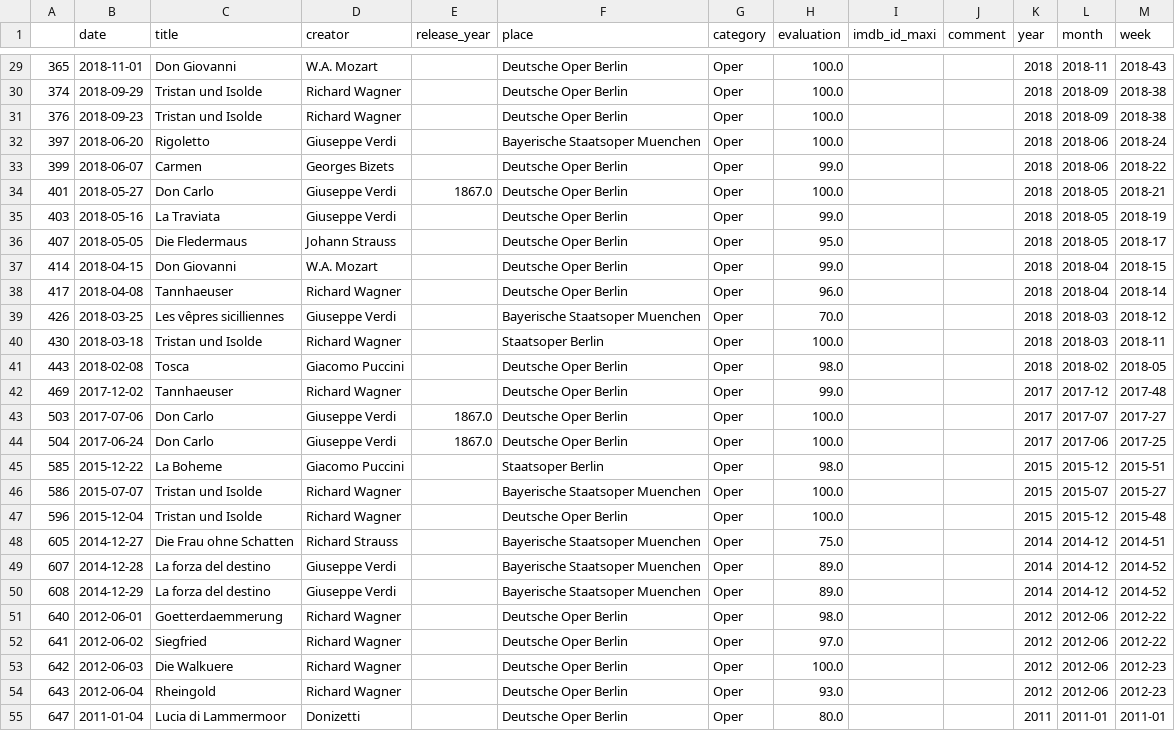
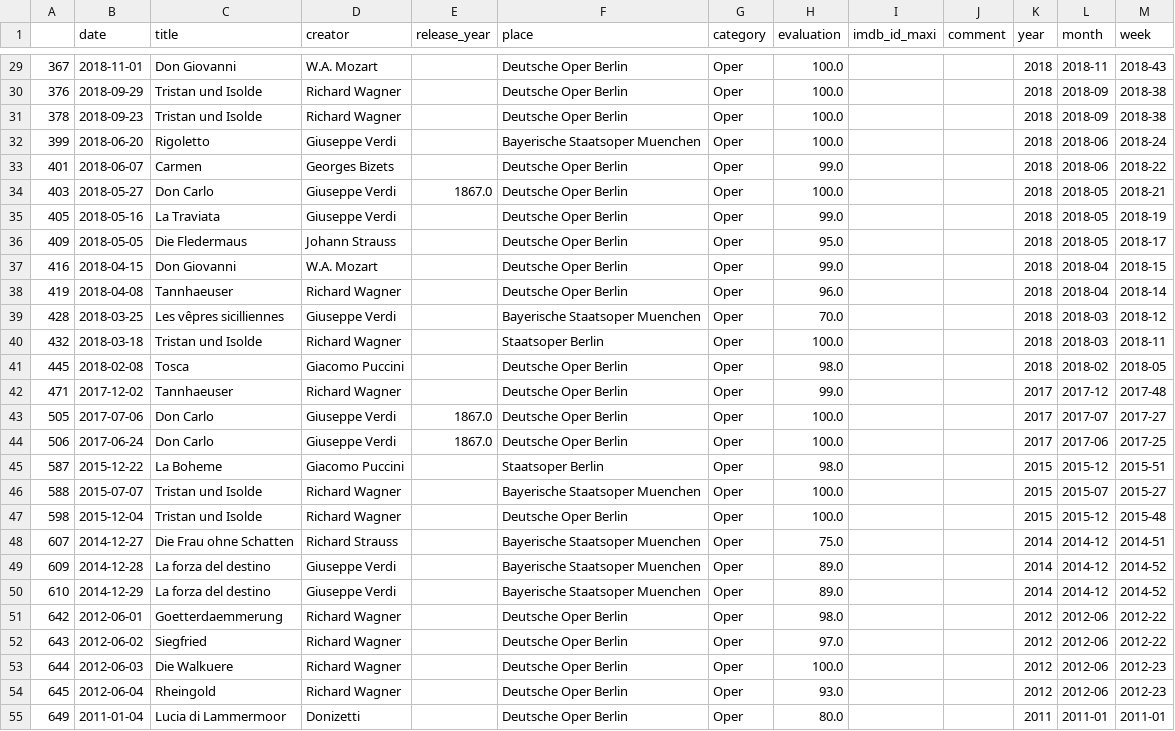
Before and after one commit to muellermax/movie-opera-diary, a CSV file: wrangling_scripts/input_operas.csv, drawn as a sheet; only a part is shown, gaps mark what is left out; the diff covers the shown part only.

```diff
--- a/wrangling_scripts/input_operas.csv
+++ b/wrangling_scripts/input_operas.csv
@@ -29,27 +29,27 @@
-365,2018-11-01,Don Giovanni,W.A. Mozart,,Deutsche Oper Berlin,Oper,100.0,,,2018,2018-11,2018-43
-374,2018-09-29,Tristan und Isolde,Richard Wagner,,Deutsche Oper Berlin,Oper,100.0,,,2018,2018-09,2018-38
-376,2018-09-23,Tristan und Isolde,Richard Wagner,,Deutsche Oper Berlin,Oper,100.0,,,2018,2018-09,2018-38
-397,2018-06-20,Rigoletto,Giuseppe Verdi,,Bayerische Staatsoper Muenchen,Oper,100.0,,,2018,2018-06,2018-24
-399,2018-06-07,Carmen,Georges Bizets,,Deutsche Oper Berlin,Oper,99.0,,,2018,2018-06,2018-22
-401,2018-05-27,Don Carlo,Giuseppe Verdi,1867.0,Deutsche Oper Berlin,Oper,100.0,,,2018,2018-05,2018-21
-403,2018-05-16,La Traviata,Giuseppe Verdi,,Deutsche Oper Berlin,Oper,99.0,,,2018,2018-05,2018-19
-407,2018-05-05,Die Fledermaus,Johann Strauss,,Deutsche Oper Berlin,Oper,95.0,,,2018,2018-05,2018-17
-414,2018-04-15,Don Giovanni,W.A. Mozart,,Deutsche Oper Berlin,Oper,99.0,,,2018,2018-04,2018-15
-417,2018-04-08,Tannhaeuser,Richard Wagner,,Deutsche Oper Berlin,Oper,96.0,,,2018,2018-04,2018-14
-426,2018-03-25,Les vêpres sicilliennes,Giuseppe Verdi,,Bayerische Staatsoper Muenchen,Oper,70.0,,,2018,2018-03,2018-12
-430,2018-03-18,Tristan und Isolde,Richard Wagner,,Staatsoper Berlin,Oper,100.0,,,2018,2018-03,2018-11
-443,2018-02-08,Tosca,Giacomo Puccini,,Deutsche Oper Berlin,Oper,98.0,,,2018,2018-02,2018-05
-469,2017-12-02,Tannhaeuser,Richard Wagner,,Deutsche Oper Berlin,Oper,99.0,,,2017,2017-12,2017-48
-503,2017-07-06,Don Carlo,Giuseppe Verdi,1867.0,Deutsche Oper Berlin,Oper,100.0,,,2017,2017-07,2017-27
-504,2017-06-24,Don Carlo,Giuseppe Verdi,1867.0,Deutsche Oper Berlin,Oper,100.0,,,2017,2017-06,2017-25
-585,2015-12-22,La Boheme,Giacomo Puccini,,Staatsoper Berlin,Oper,98.0,,,2015,2015-12,2015-51
-586,2015-07-07,Tristan und Isolde,Richard Wagner,,Bayerische Staatsoper Muenchen,Oper,100.0,,,2015,2015-07,2015-27
-596,2015-12-04,Tristan und Isolde,Richard Wagner,,Deutsche Oper Berlin,Oper,100.0,,,2015,2015-12,2015-48
-605,2014-12-27,Die Frau ohne Schatten,Richard Strauss,,Bayerische Staatsoper Muenchen,Oper,75.0,,,2014,2014-12,2014-51
-607,2014-12-28,La forza del destino,Giuseppe Verdi,,Bayerische Staatsoper Muenchen,Oper,89.0,,,2014,2014-12,2014-52
-608,2014-12-29,La forza del destino,Giuseppe Verdi,,Bayerische Staatsoper Muenchen,Oper,89.0,,,2014,2014-12,2014-52
-640,2012-06-01,Goetterdaemmerung,Richard Wagner,,Deutsche Oper Berlin,Oper,98.0,,,2012,2012-06,2012-22
-641,2012-06-02,Siegfried,Richard Wagner,,Deutsche Oper Berlin,Oper,97.0,,,2012,2012-06,2012-22
-642,2012-06-03,Die Walkuere,Richard Wagner,,Deutsche Oper Berlin,Oper,100.0,,,2012,2012-06,2012-23
-643,2012-06-04,Rheingold,Richard Wagner,,Deutsche Oper Berlin,Oper,93.0,,,2012,2012-06,2012-23
-647,2011-01-04,Lucia di Lammermoor,Donizetti,,Deutsche Oper Berlin,Oper,80.0,,,2011,2011-01,2011-01
+367,2018-11-01,Don Giovanni,W.A. Mozart,,Deutsche Oper Berlin,Oper,100.0,,,2018,2018-11,2018-43
+376,2018-09-29,Tristan und Isolde,Richard Wagner,,Deutsche Oper Berlin,Oper,100.0,,,2018,2018-09,2018-38
+378,2018-09-23,Tristan und Isolde,Richard Wagner,,Deutsche Oper Berlin,Oper,100.0,,,2018,2018-09,2018-38
+399,2018-06-20,Rigoletto,Giuseppe Verdi,,Bayerische Staatsoper Muenchen,Oper,100.0,,,2018,2018-06,2018-24
+401,2018-06-07,Carmen,Georges Bizets,,Deutsche Oper Berlin,Oper,99.0,,,2018,2018-06,2018-22
+403,2018-05-27,Don Carlo,Giuseppe Verdi,1867.0,Deutsche Oper Berlin,Oper,100.0,,,2018,2018-05,2018-21
+405,2018-05-16,La Traviata,Giuseppe Verdi,,Deutsche Oper Berlin,Oper,99.0,,,2018,2018-05,2018-19
+409,2018-05-05,Die Fledermaus,Johann Strauss,,Deutsche Oper Berlin,Oper,95.0,,,2018,2018-05,2018-17
+416,2018-04-15,Don Giovanni,W.A. Mozart,,Deutsche Oper Berlin,Oper,99.0,,,2018,2018-04,2018-15
+419,2018-04-08,Tannhaeuser,Richard Wagner,,Deutsche Oper Berlin,Oper,96.0,,,2018,2018-04,2018-14
+428,2018-03-25,Les vêpres sicilliennes,Giuseppe Verdi,,Bayerische Staatsoper Muenchen,Oper,70.0,,,2018,2018-03,2018-12
+432,2018-03-18,Tristan und Isolde,Richard Wagner,,Staatsoper Berlin,Oper,100.0,,,2018,2018-03,2018-11
+445,2018-02-08,Tosca,Giacomo Puccini,,Deutsche Oper Berlin,Oper,98.0,,,2018,2018-02,2018-05
+471,2017-12-02,Tannhaeuser,Richard Wagner,,Deutsche Oper Berlin,Oper,99.0,,,2017,2017-12,2017-48
+505,2017-07-06,Don Carlo,Giuseppe Verdi,1867.0,Deutsche Oper Berlin,Oper,100.0,,,2017,2017-07,2017-27
+506,2017-06-24,Don Carlo,Giuseppe Verdi,1867.0,Deutsche Oper Berlin,Oper,100.0,,,2017,2017-06,2017-25
+587,2015-12-22,La Boheme,Giacomo Puccini,,Staatsoper Berlin,Oper,98.0,,,2015,2015-12,2015-51
+588,2015-07-07,Tristan und Isolde,Richard Wagner,,Bayerische Staatsoper Muenchen,Oper,100.0,,,2015,2015-07,2015-27
+598,2015-12-04,Tristan und Isolde,Richard Wagner,,Deutsche Oper Berlin,Oper,100.0,,,2015,2015-12,2015-48
+607,2014-12-27,Die Frau ohne Schatten,Richard Strauss,,Bayerische Staatsoper Muenchen,Oper,75.0,,,2014,2014-12,2014-51
+609,2014-12-28,La forza del destino,Giuseppe Verdi,,Bayerische Staatsoper Muenchen,Oper,89.0,,,2014,2014-12,2014-52
+610,2014-12-29,La forza del destino,Giuseppe Verdi,,Bayerische Staatsoper Muenchen,Oper,89.0,,,2014,2014-12,2014-52
+642,2012-06-01,Goetterdaemmerung,Richard Wagner,,Deutsche Oper Berlin,Oper,98.0,,,2012,2012-06,2012-22
+643,2012-06-02,Siegfried,Richard Wagner,,Deutsche Oper Berlin,Oper,97.0,,,2012,2012-06,2012-22
+644,2012-06-03,Die Walkuere,Richard Wagner,,Deutsche Oper Berlin,Oper,100.0,,,2012,2012-06,2012-23
+645,2012-06-04,Rheingold,Richard Wagner,,Deutsche Oper Berlin,Oper,93.0,,,2012,2012-06,2012-23
+649,2011-01-04,Lucia di Lammermoor,Donizetti,,Deutsche Oper Berlin,Oper,80.0,,,2011,2011-01,2011-01
```
Also changed, not shown: 2 added rows, 2 removed rows and 54 edited cells elsewhere in this file, wrangling_scripts/input_all.csv, wrangling_scripts/input_movies.csv, 1 other file.
